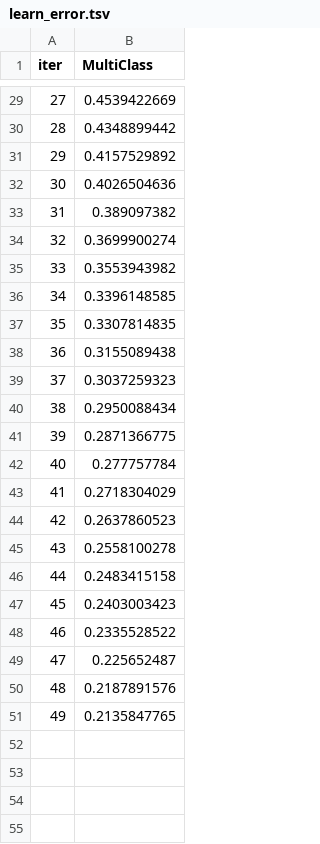
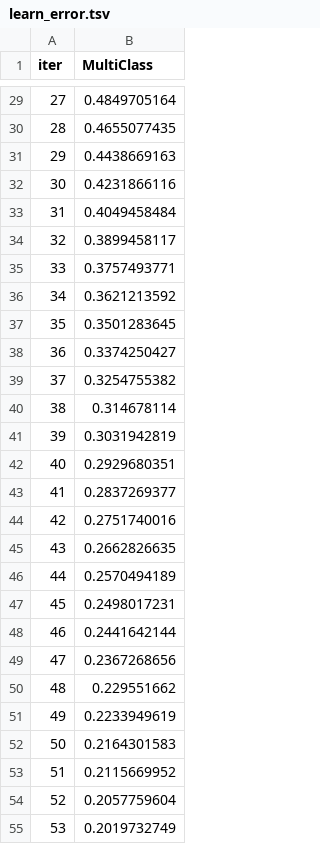
Before and after one commit to dhruvawani17/analysis, a TSV file: backend/catboost_info/learn_error.tsv, drawn as a sheet; only a part is shown, gaps mark what is left out; the diff covers the shown part only.

```diff
--- a/backend/catboost_info/learn_error.tsv
+++ b/backend/catboost_info/learn_error.tsv
@@ -29,23 +29,27 @@ iter	MultiClass
-27	0.4539422669
-28	0.4348899442
-29	0.4157529892
-30	0.4026504636
-31	0.389097382
-32	0.3699900274
-33	0.3553943982
-34	0.3396148585
-35	0.3307814835
-36	0.3155089438
-37	0.3037259323
-38	0.2950088434
-39	0.2871366775
-40	0.277757784
-41	0.2718304029
-42	0.2637860523
-43	0.2558100278
-44	0.2483415158
-45	0.2403003423
-46	0.2335528522
-47	0.225652487
-48	0.2187891576
-49	0.2135847765
+27	0.4849705164
+28	0.4655077435
+29	0.4438669163
+30	0.4231866116
+31	0.4049458484
+32	0.3899458117
+33	0.3757493771
+34	0.3621213592
+35	0.3501283645
+36	0.3374250427
+37	0.3254755382
+38	0.314678114
+39	0.3031942819
+40	0.2929680351
+41	0.2837269377
+42	0.2751740016
+43	0.2662826635
+44	0.2570494189
+45	0.2498017231
+46	0.2441642144
+47	0.2367268656
+48	0.229551662
+49	0.2233949619
+50	0.2164301583
+51	0.2115669952
+52	0.2057759604
+53	0.2019732749
```
Also changed, not shown: 46 added rows and 27 edited cells elsewhere in this file, backend/catboost_info/time_left.tsv, 5 other files.
